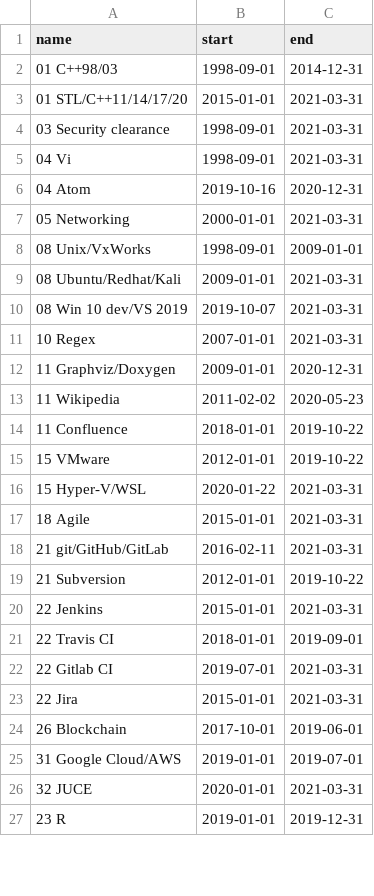
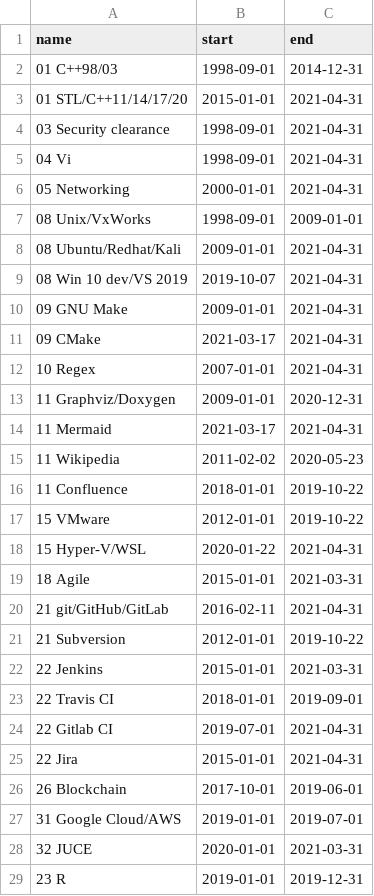
Before and after one commit to deanturpin/skills, a CSV file: skills.csv, drawn as a sheet; only a part is shown; the diff covers the shown part only.

```diff
--- a/skills.csv
+++ b/skills.csv
@@ -2,12 +2,14 @@ name,start,end
 01 C++98/03,1998-09-01,2014-12-31
-01 STL/C++11/14/17/20,2015-01-01,2021-03-31
-03 Security clearance,1998-09-01,2021-03-31
-04 Vi,1998-09-01,2021-03-31
-04 Atom,2019-10-16,2020-12-31
-05 Networking,2000-01-01,2021-03-31
+01 STL/C++11/14/17/20,2015-01-01,2021-04-31
+03 Security clearance,1998-09-01,2021-04-31
+04 Vi,1998-09-01,2021-04-31
+05 Networking,2000-01-01,2021-04-31
 08 Unix/VxWorks,1998-09-01,2009-01-01
-08 Ubuntu/Redhat/Kali,2009-01-01,2021-03-31
-08 Win 10 dev/VS 2019,2019-10-07,2021-03-31
-10 Regex,2007-01-01,2021-03-31
+08 Ubuntu/Redhat/Kali,2009-01-01,2021-04-31
+08 Win 10 dev/VS 2019,2019-10-07,2021-04-31
+09 GNU Make,2009-01-01,2021-04-31
+09 CMake,2021-03-17,2021-04-31
+10 Regex,2007-01-01,2021-04-31
 11 Graphviz/Doxygen,2009-01-01,2020-12-31
+11 Mermaid,2021-03-17,2021-04-31
 11 Wikipedia,2011-02-02,2020-05-23
@@ -15,5 +17,5 @@ name,start,end
 15 VMware,2012-01-01,2019-10-22
-15 Hyper-V/WSL,2020-01-22,2021-03-31
+15 Hyper-V/WSL,2020-01-22,2021-04-31
 18 Agile,2015-01-01,2021-03-31
-21 git/GitHub/GitLab,2016-02-11,2021-03-31
+21 git/GitHub/GitLab,2016-02-11,2021-04-31
 21 Subversion,2012-01-01,2019-10-22
@@ -21,4 +23,4 @@ name,start,end
 22 Travis CI,2018-01-01,2019-09-01
-22 Gitlab CI,2019-07-01,2021-03-31
-22 Jira,2015-01-01,2021-03-31
+22 Gitlab CI,2019-07-01,2021-04-31
+22 Jira,2015-01-01,2021-04-31
 26 Blockchain,2017-10-01,2019-06-01
```
Also changed, not shown: 1 added row and 8 edited cells elsewhere in this file.
